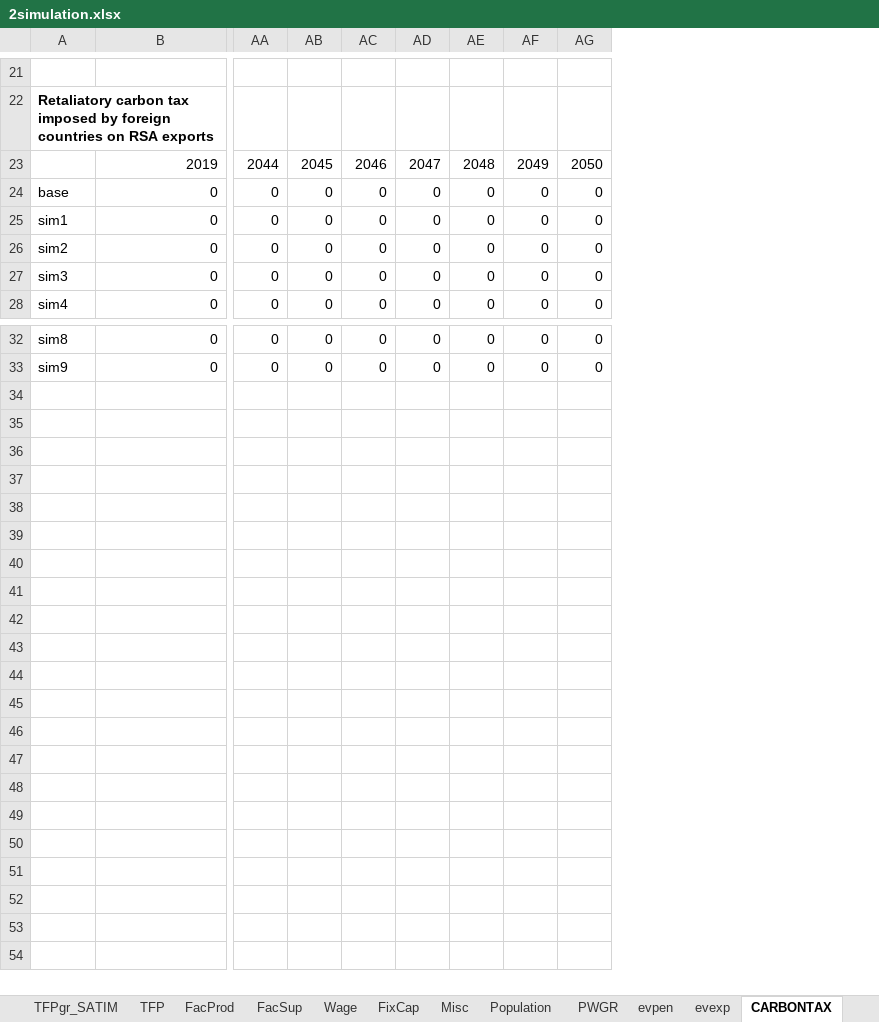
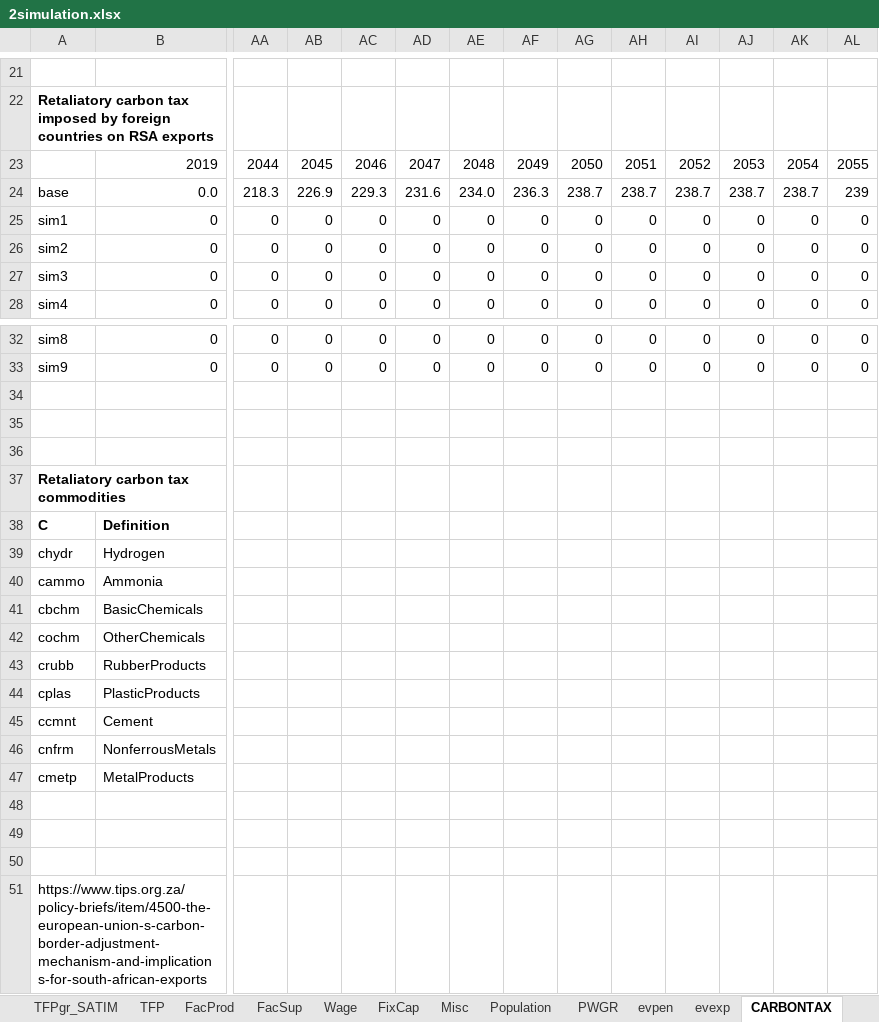
Before and after one commit to brunomerven/SATIMGE_Veda, an Excel workbook: CGE/2simulation.xlsx, sheet CARBONTAX, drawn as a sheet; only a part is shown, gaps mark what is left out; values as stored, in another font and other column widths than the file's, no borders; charts and pictures and conditional formats not drawn; removed rows and columns are numbered as before the commit, all else as after; rows hold the shown columns only; the diff names each change by its address in the sheet, - before the commit and + after, or states it on an @@ line.

```diff
--- a/CGE/2simulation.xlsx (sheet CARBONTAX)
+++ b/CGE/2simulation.xlsx (sheet CARBONTAX)
+column AH, row 23: 2051; rows 25-28: all 0; rows 32-33: 0 | 0
+column AI, row 23: 2052; rows 25-28: all 0; rows 32-33: 0 | 0
+column AJ, row 23: 2053; rows 25-28: all 0; rows 32-33: 0 | 0
+column AK, row 23: 2054; rows 25-28: all 0; rows 32-33: 0 | 0
+column AL, row 23: 2055; rows 25-28: all 0; rows 32-33: 0 | 0
-row 24: base | 0 | 0 | 0 | 0 | 0 | 0 | 0 | 0
+row 24: base | 0.0 | 218.3 | 226.9 | 229.3 | 231.6 | 234.0 | 236.3 | 238.7 | 238.7 | 238.7 | 238.7 | 238.7 | 239
+row 34: (empty)
+row 35: (empty)
+row 36: (empty)
+row 37: Retaliatory carbon tax commodities
+row 38: C | Definition
+row 39: chydr | Hydrogen
+row 40: cammo | Ammonia
+row 41: cbchm | BasicChemicals
+row 42: cochm | OtherChemicals
+row 43: crubb | RubberProducts
+row 44: cplas | PlasticProducts
+row 45: ccmnt | Cement
+row 46: cnfrm | NonferrousMetals
+row 47: cmetp | MetalProducts
+row 48: (empty)
+row 49: (empty)
+row 50: (empty)
+row 51: https://www.tips.org.za/policy-briefs/item/4500-the-european-union-s-carbon-border-adjustment-mechanism-and-implications-for-south-african-exports
```
Also changed, not shown: sheet Index, charts or pictures, 6 other files.
